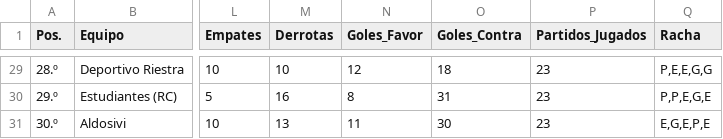
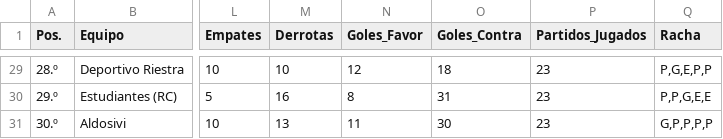
Before and after one commit to Juani10000/win-predictor, a CSV file: datos_procesados.csv, drawn as a sheet; only a part is shown, gaps mark what is left out; the diff covers the shown part only; the diff names each change by its address in the sheet, - before the commit and + after, or states it on an @@ line.

```diff
--- a/datos_procesados.csv
+++ b/datos_procesados.csv
-Q29 (Racha): P,E,E,G,G
+Q29 (Racha): P,G,E,P,P
-Q30 (Racha): P,P,E,G,E
+Q30 (Racha): P,P,G,E,E
-Q31 (Racha): E,G,E,P,E
+Q31 (Racha): G,P,P,P,P
```
Also changed, not shown: 27 edited cells elsewhere in this file.
